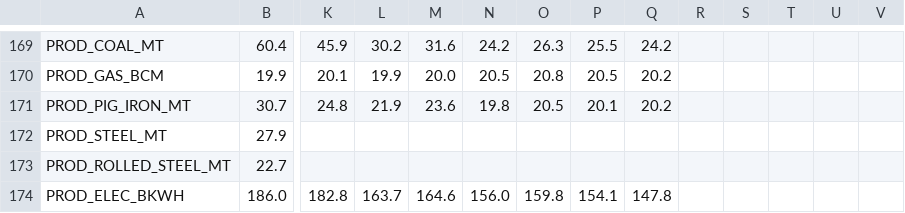
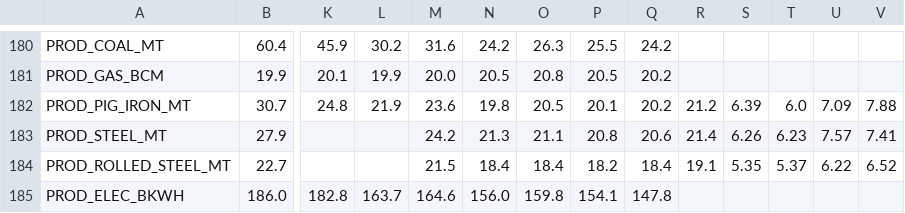
Before and after one commit to andyshev79/macromodel-ukraine, a CSV file: data/history/long/annual_y.csv, drawn as a sheet; only a part is shown, gaps mark what is left out; addresses are those after the commit; the diff covers the shown part only; the diff names each change by its address in the sheet, - before the commit and + after, or states it on an @@ line.

```diff
--- a/data/history/long/annual_y.csv
+++ b/data/history/long/annual_y.csv
-R182: (empty)
+R182: 21.2
-S182: (empty)
+S182: 6.39
-T182: (empty)
+T182: 6.0
-U182: (empty)
+U182: 7.09
-V182: (empty)
+V182: 7.88
-M183: (empty)
+M183: 24.2
-N183: (empty)
+N183: 21.3
-O183: (empty)
+O183: 21.1
-P183: (empty)
+P183: 20.8
-Q183: (empty)
+Q183: 20.6
-R183: (empty)
+R183: 21.4
-S183: (empty)
+S183: 6.26
-T183: (empty)
+T183: 6.23
-U183: (empty)
+U183: 7.57
-V183: (empty)
+V183: 7.41
-M184: (empty)
+M184: 21.5
-N184: (empty)
+N184: 18.4
-O184: (empty)
+O184: 18.4
-P184: (empty)
+P184: 18.2
-Q184: (empty)
+Q184: 18.4
-R184: (empty)
+R184: 19.1
-S184: (empty)
+S184: 5.35
-T184: (empty)
+T184: 5.37
-U184: (empty)
+U184: 6.22
-V184: (empty)
+V184: 6.52
```
Also changed, not shown: 11 added rows elsewhere in this file, data/history/catalog.csv, data/history/long/catalog_q.csv, 11 other files.
